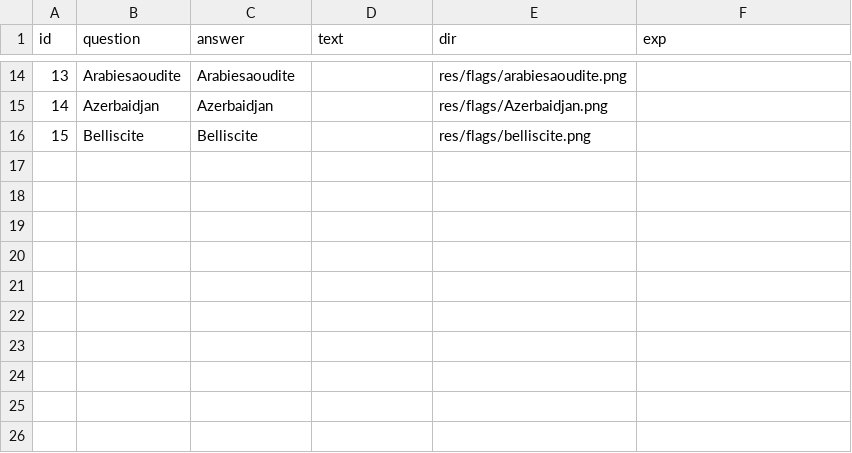
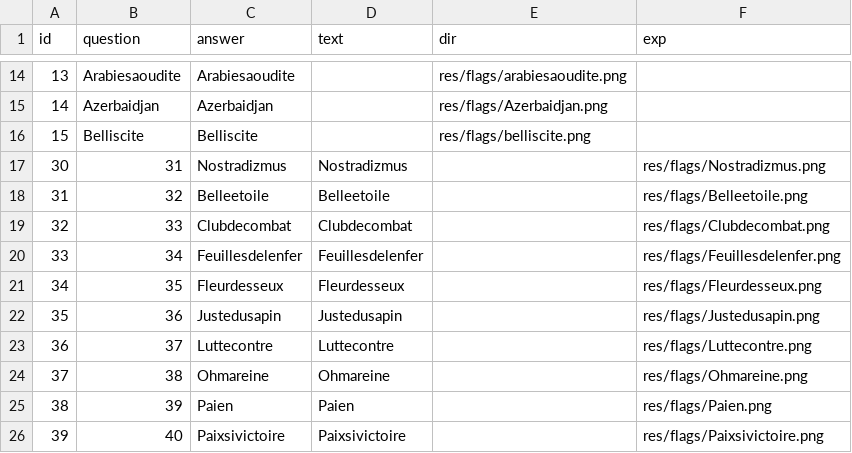
Before and after one commit to SurenderHarsha/FunWithFlags, a CSV file: jsrl/res/materialsA.csv, drawn as a sheet; only a part is shown, gaps mark what is left out; the diff names each change by its address in the sheet, - before the commit and + after, or states it on an @@ line.

```diff
--- a/jsrl/res/materialsA.csv
+++ b/jsrl/res/materialsA.csv
+row 17: 30 | 31 | Nostradizmus | Nostradizmus |  | res/flags/Nostradizmus.png
+row 18: 31 | 32 | Belleetoile | Belleetoile |  | res/flags/Belleetoile.png
+row 19: 32 | 33 | Clubdecombat | Clubdecombat |  | res/flags/Clubdecombat.png
+row 20: 33 | 34 | Feuillesdelenfer | Feuillesdelenfer |  | res/flags/Feuillesdelenfer.png
+row 21: 34 | 35 | Fleurdesseux | Fleurdesseux |  | res/flags/Fleurdesseux.png
+row 22: 35 | 36 | Justedusapin | Justedusapin |  | res/flags/Justedusapin.png
+row 23: 36 | 37 | Luttecontre | Luttecontre |  | res/flags/Luttecontre.png
+row 24: 37 | 38 | Ohmareine | Ohmareine |  | res/flags/Ohmareine.png
+row 25: 38 | 39 | Paien | Paien |  | res/flags/Paien.png
+row 26: 39 | 40 | Paixsivictoire | Paixsivictoire |  | res/flags/Paixsivictoire.png
```
Also changed, not shown: jsrl/res/materials.csv, jsrl/res/materialsB.csv, 21 other files.
